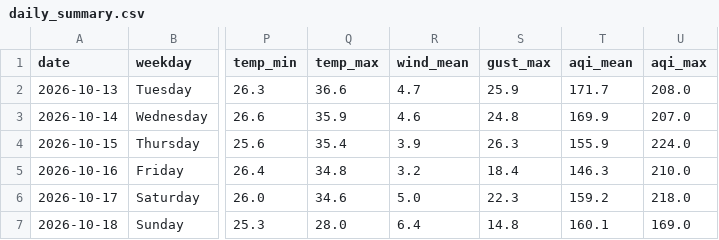
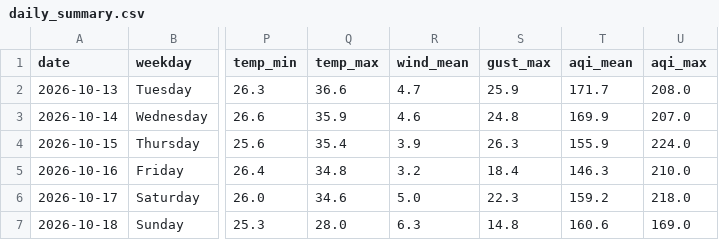
Before and after one commit to wiki-ruhan/Dhaka-Jam-70, a CSV file: data/daily_summary.csv, drawn as a sheet; only a part is shown, gaps mark what is left out; the diff names each change by its address in the sheet, - before the commit and + after, or states it on an @@ line.

```diff
--- a/data/daily_summary.csv
+++ b/data/daily_summary.csv
-R7 (wind_mean): 6.4
+R7 (wind_mean): 6.3
-T7 (aqi_mean): 160.1
+T7 (aqi_mean): 160.6
```
Also changed, not shown: data/conditions.csv, data/daily/ranking/2026-10-18_ranking.csv, 14 other files.
